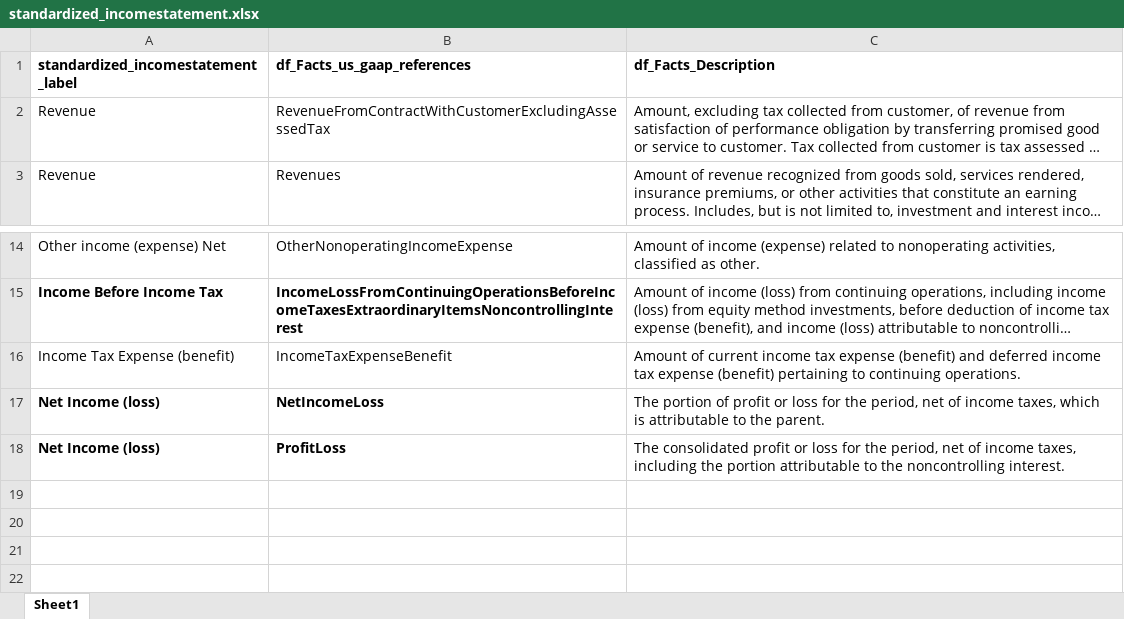
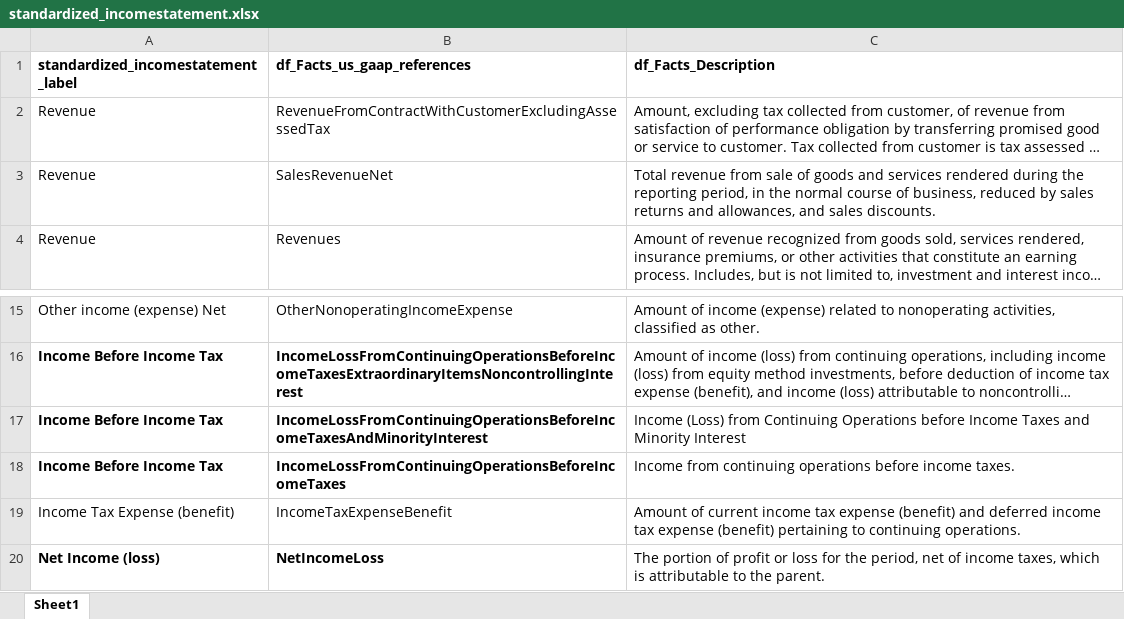
Before and after one commit to gp1981/SEC_data_analysis, an Excel workbook: data/standardized_incomestatement.xlsx, sheet Sheet1, drawn as a sheet; only a part is shown, gaps mark what is left out; the shorter side is filled out with more unchanged rows; long unchanged cells end in …; values as stored, in another font and other column widths than the file's, no borders; the diff names each change by its address in the sheet, - before the commit and + after, or states it on an @@ line.

```diff
--- a/data/standardized_incomestatement.xlsx (sheet Sheet1)
+++ b/data/standardized_incomestatement.xlsx (sheet Sheet1)
+row 3: Revenue | SalesRevenueNet | Total revenue from sale of goods and services rendered during the reporting period, in the normal course of business, reduced by sales returns and allowances, and sales discounts.
+row 17: Income Before Income Tax | IncomeLossFromContinuingOperationsBeforeIncomeTaxesAndMinorityInterest | Income (Loss) from Continuing Operations before Income Taxes and Minority Interest
+row 18: Income Before Income Tax | IncomeLossFromContinuingOperationsBeforeIncomeTaxes | Income from continuing operations before income taxes.
```
Also changed, not shown: 1 other file.
